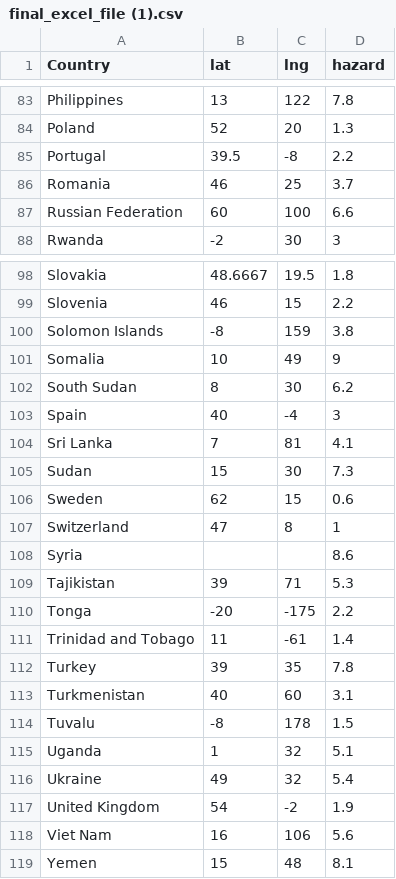
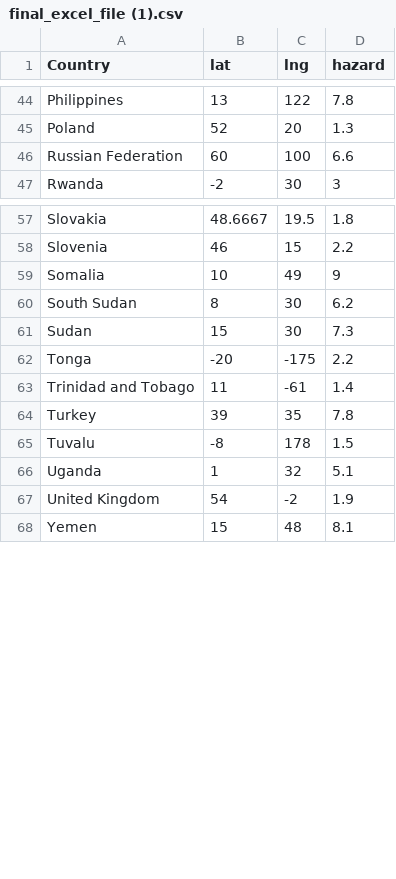
Before and after one commit to KnuppLucas/nasa-space-apps, a CSV file: final_excel_file (1).csv, drawn as a sheet; only a part is shown, gaps mark what is left out; the diff covers the shown part only; the diff names each change by its address in the sheet, - before the commit and + after, or states it on an @@ line.

```diff
--- a/final_excel_file (1).csv
+++ b/final_excel_file (1).csv
-row 85: Portugal | 39.5 | -8 | 2.2
-row 86: Romania | 46 | 25 | 3.7
-row 100: Solomon Islands | -8 | 159 | 3.8
-row 103: Spain | 40 | -4 | 3
-row 104: Sri Lanka | 7 | 81 | 4.1
-row 106: Sweden | 62 | 15 | 0.6
-row 107: Switzerland | 47 | 8 | 1
-row 108: Syria |  |  | 8.6
-row 109: Tajikistan | 39 | 71 | 5.3
-row 113: Turkmenistan | 40 | 60 | 3.1
-row 116: Ukraine | 49 | 32 | 5.4
-row 118: Viet Nam | 16 | 106 | 5.6
```
Also changed, not shown: 39 removed rows elsewhere in this file, 7 other files.
